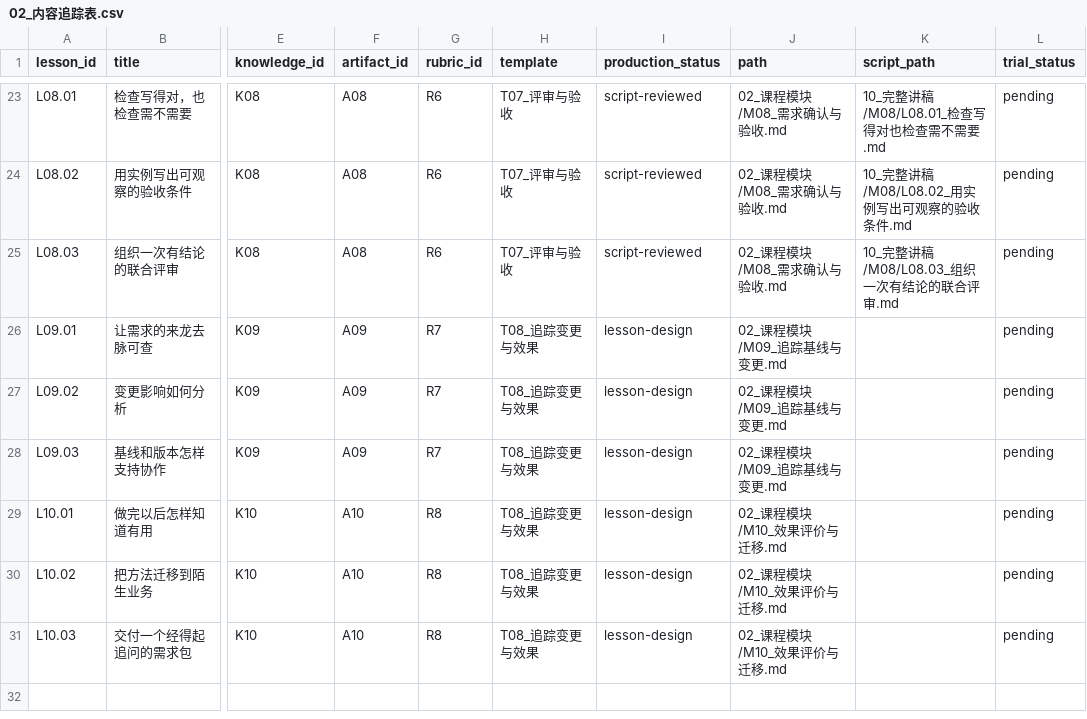
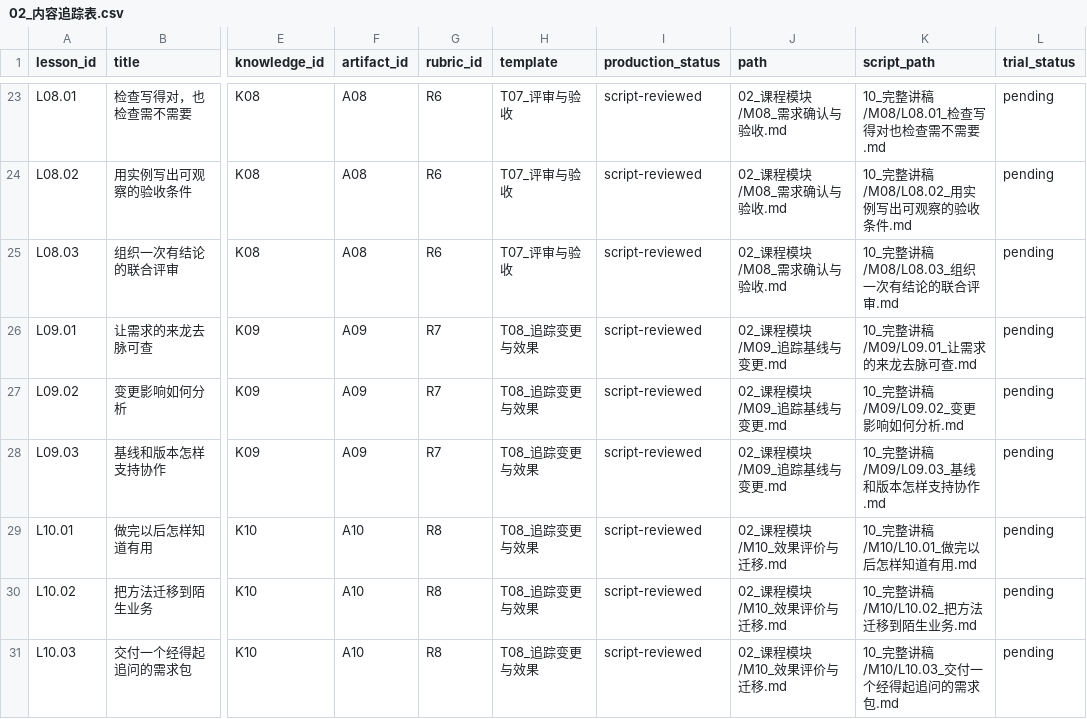
Before and after one commit to Murphy456/requirement_better, a CSV file: 08_项目维护/02_内容追踪表.csv, drawn as a sheet; only a part is shown, gaps mark what is left out; the diff names each change by its address in the sheet, - before the commit and + after, or states it on an @@ line.

```diff
--- a/08_项目维护/02_内容追踪表.csv
+++ b/08_项目维护/02_内容追踪表.csv
-I26:I31 (production_status): lesson-design
+I26:I31 (production_status): script-reviewed
-K26 (script_path): (empty)
+K26 (script_path): 10_完整讲稿/M09/L09.01_让需求的来龙去脉可查.md
-K27 (script_path): (empty)
+K27 (script_path): 10_完整讲稿/M09/L09.02_变更影响如何分析.md
-K28 (script_path): (empty)
+K28 (script_path): 10_完整讲稿/M09/L09.03_基线和版本怎样支持协作.md
-K29 (script_path): (empty)
+K29 (script_path): 10_完整讲稿/M10/L10.01_做完以后怎样知道有用.md
-K30 (script_path): (empty)
+K30 (script_path): 10_完整讲稿/M10/L10.02_把方法迁移到陌生业务.md
-K31 (script_path): (empty)
+K31 (script_path): 10_完整讲稿/M10/L10.03_交付一个经得起追问的需求包.md
```
Also changed, not shown: 19 other files.
